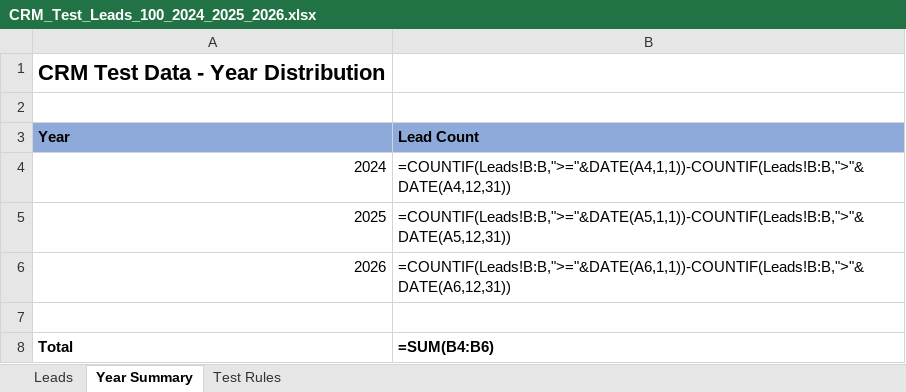
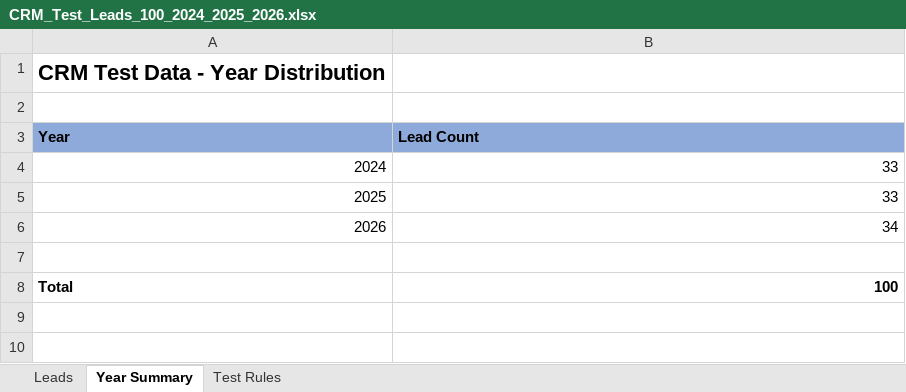
Before and after one commit to mothanraj/crm, an Excel workbook: CRM_Test_Leads_100_2024_2025_2026.xlsx, sheet Year Summary, drawn as a sheet; values as stored, in another font and other column widths than the file's, no borders; formulas without a stored value are shown as written; the diff names each change by its address in the sheet, - before the commit and + after, or states it on an @@ line.

```diff
--- a/CRM_Test_Leads_100_2024_2025_2026.xlsx (sheet Year Summary)
+++ b/CRM_Test_Leads_100_2024_2025_2026.xlsx (sheet Year Summary)
-B4 (Lead Count): =COUNTIF(Leads!B:B,">="&DATE(A4,1,1))-COUNTIF(Leads!B:B,">"&DATE(A4,12,31))
+B4 (Lead Count): 33
-B5 (Lead Count): =COUNTIF(Leads!B:B,">="&DATE(A5,1,1))-COUNTIF(Leads!B:B,">"&DATE(A5,12,31))
+B5 (Lead Count): 33
-B6 (Lead Count): =COUNTIF(Leads!B:B,">="&DATE(A6,1,1))-COUNTIF(Leads!B:B,">"&DATE(A6,12,31))
+B6 (Lead Count): 34
-B8 (Lead Count): =SUM(B4:B6)
+B8 (Lead Count): 100
```
Also changed, not shown: sheet Leads, 9 other files.
